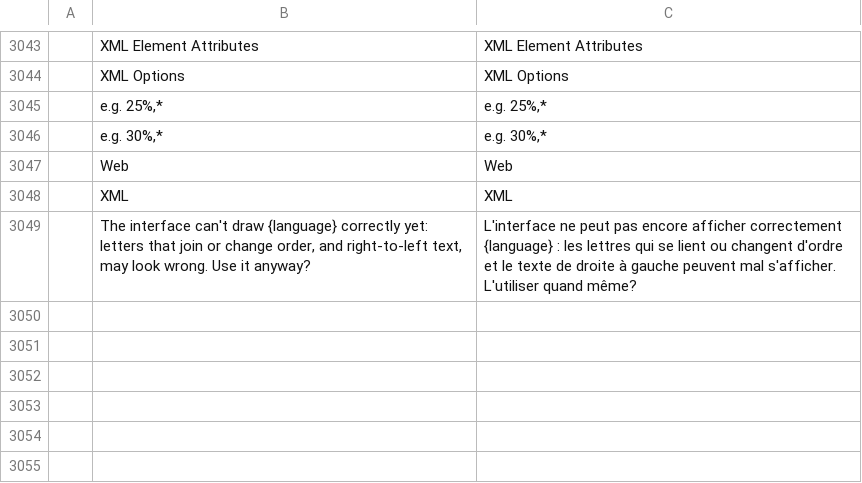
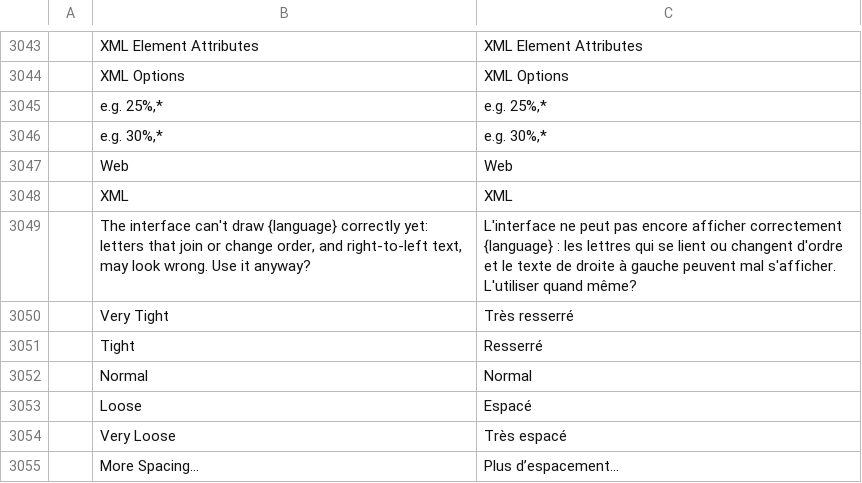
Before and after one commit to veevie55/doc4me, a TSV file: crates/ui-egui/src/i18n/fr-ca.tsv, drawn as a sheet; only a part is shown, gaps mark what is left out; the diff names each change by its address in the sheet, - before the commit and + after, or states it on an @@ line.

```diff
--- a/crates/ui-egui/src/i18n/fr-ca.tsv
+++ b/crates/ui-egui/src/i18n/fr-ca.tsv
+row 3050:  | Very Tight | Très resserré
+row 3051:  | Tight | Resserré
+row 3052:  | Normal | Normal
+row 3053:  | Loose | Espacé
+row 3054:  | Very Loose | Très espacé
+row 3055:  | More Spacing… | Plus d’espacement…
```
Also changed, not shown: crates/ui-egui/src/i18n/en-gb.tsv, crates/ui-egui/src/i18n/hu.tsv, 4 other files.
